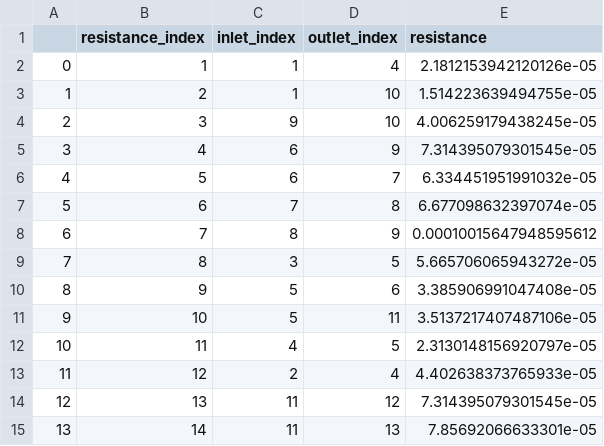
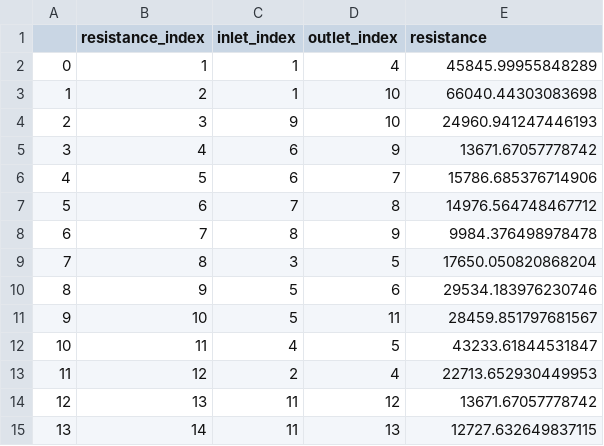
Before and after one commit to benalexbaby/GasNetSim, a CSV file: examples/Irish13_resistance/Irish13_resistance.csv, drawn as a sheet.

Commit message:
Update Irish13_resistance example

```diff
--- a/examples/Irish13_resistance/Irish13_resistance.csv
+++ b/examples/Irish13_resistance/Irish13_resistance.csv
@@ -1,15 +1,15 @@
 ;resistance_index;inlet_index;outlet_index;resistance
-0;1;1;4;2.1812153942120126e-05
-1;2;1;10;1.514223639494755e-05
-2;3;9;10;4.006259179438245e-05
-3;4;6;9;7.314395079301545e-05
-4;5;6;7;6.334451951991032e-05
-5;6;7;8;6.677098632397074e-05
-6;7;8;9;0.00010015647948595612
-7;8;3;5;5.665706065943272e-05
-8;9;5;6;3.385906991047408e-05
-9;10;5;11;3.5137217407487106e-05
-10;11;4;5;2.3130148156920797e-05
-11;12;2;4;4.402638373765933e-05
-12;13;11;12;7.314395079301545e-05
-13;14;11;13;7.85692066633301e-05
+0;1;1;4;45845.99955848289
+1;2;1;10;66040.44303083698
+2;3;9;10;24960.941247446193
+3;4;6;9;13671.67057778742
+4;5;6;7;15786.685376714906
+5;6;7;8;14976.564748467712
+6;7;8;9;9984.376498978478
+7;8;3;5;17650.050820868204
+8;9;5;6;29534.183976230746
+9;10;5;11;28459.851797681567
+10;11;4;5;43233.61844531847
+11;12;2;4;22713.652930449953
+12;13;11;12;13671.67057778742
+13;14;11;13;12727.632649837115
```
Also changed, not shown: 1 other file.
